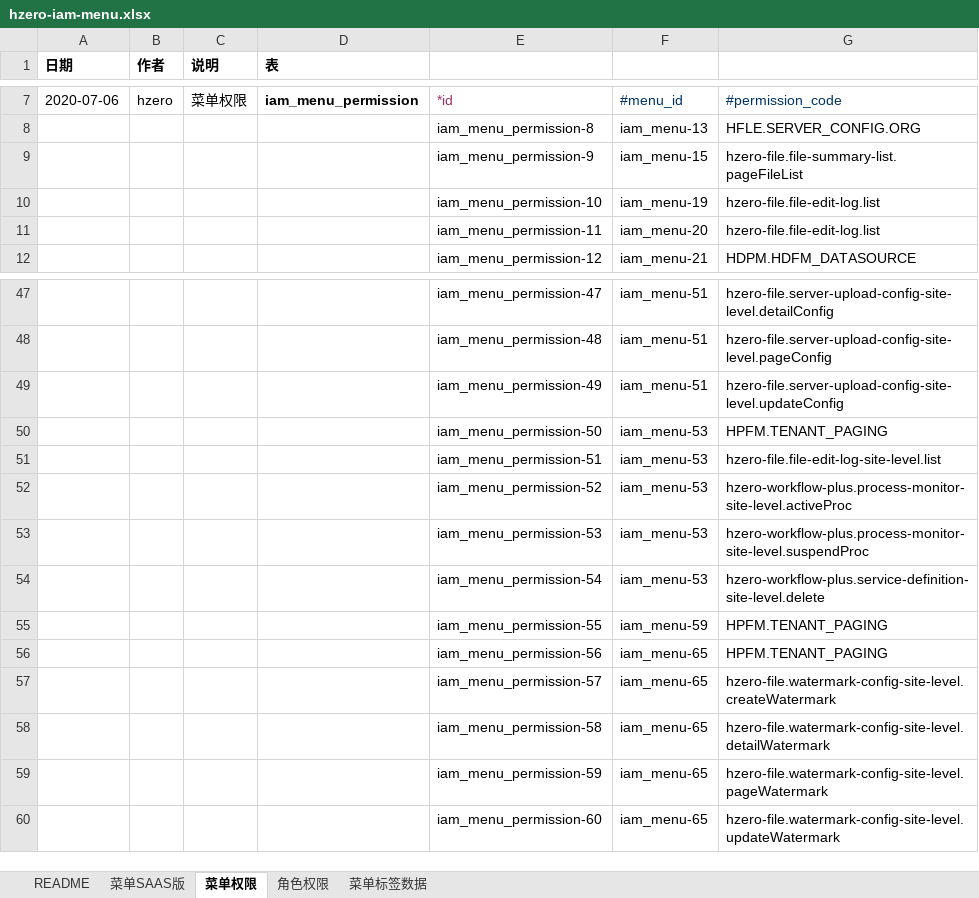
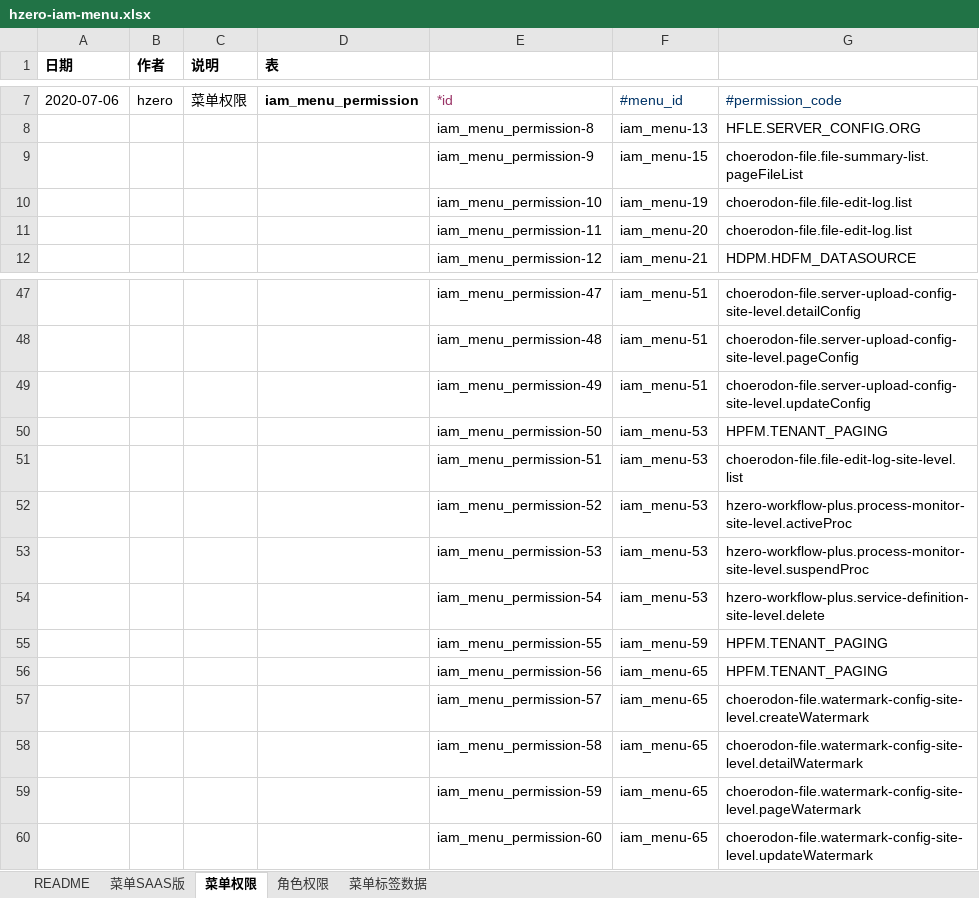
Before and after one commit to open-hand/choerodon-file, an Excel workbook: src/main/resources/script/db/init-data/hzero_file/hzero_platform/hzero-iam-menu.xlsx, sheet 菜单权限, drawn as a sheet; only a part is shown, gaps mark what is left out; values as stored, in another font and other column widths than the file's, no borders; the diff covers the shown part only; the diff names each change by its address in the sheet, - before the commit and + after, or states it on an @@ line.

```diff
--- a/src/main/resources/script/db/init-data/hzero_file/hzero_platform/hzero-iam-menu.xlsx (sheet 菜单权限)
+++ b/src/main/resources/script/db/init-data/hzero_file/hzero_platform/hzero-iam-menu.xlsx (sheet 菜单权限)
-G9: hzero-file.file-summary-list.pageFileList
+G9: choerodon-file.file-summary-list.pageFileList
-G10:G11: hzero-file.file-edit-log.list
+G10:G11: choerodon-file.file-edit-log.list
-G47: hzero-file.server-upload-config-site-level.detailConfig
+G47: choerodon-file.server-upload-config-site-level.detailConfig
-G48: hzero-file.server-upload-config-site-level.pageConfig
+G48: choerodon-file.server-upload-config-site-level.pageConfig
-G49: hzero-file.server-upload-config-site-level.updateConfig
+G49: choerodon-file.server-upload-config-site-level.updateConfig
-G51: hzero-file.file-edit-log-site-level.list
+G51: choerodon-file.file-edit-log-site-level.list
-G57: hzero-file.watermark-config-site-level.createWatermark
+G57: choerodon-file.watermark-config-site-level.createWatermark
-G58: hzero-file.watermark-config-site-level.detailWatermark
+G58: choerodon-file.watermark-config-site-level.detailWatermark
-G59: hzero-file.watermark-config-site-level.pageWatermark
+G59: choerodon-file.watermark-config-site-level.pageWatermark
-G60: hzero-file.watermark-config-site-level.updateWatermark
+G60: choerodon-file.watermark-config-site-level.updateWatermark
```
Also changed, not shown: 20 edited cells elsewhere in this sheet, 1 other file.
